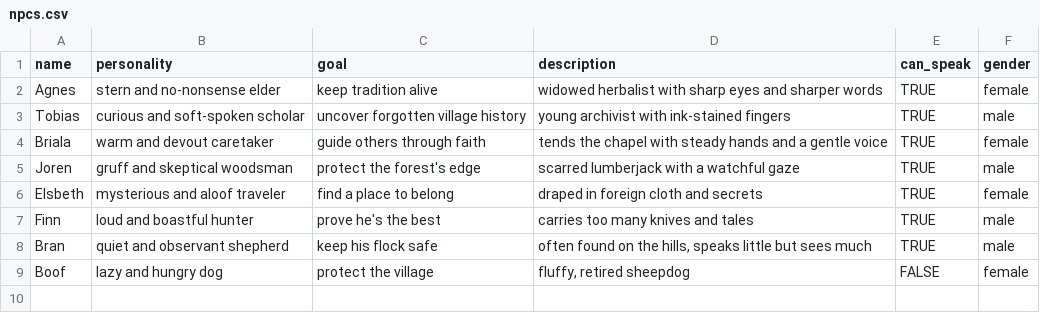
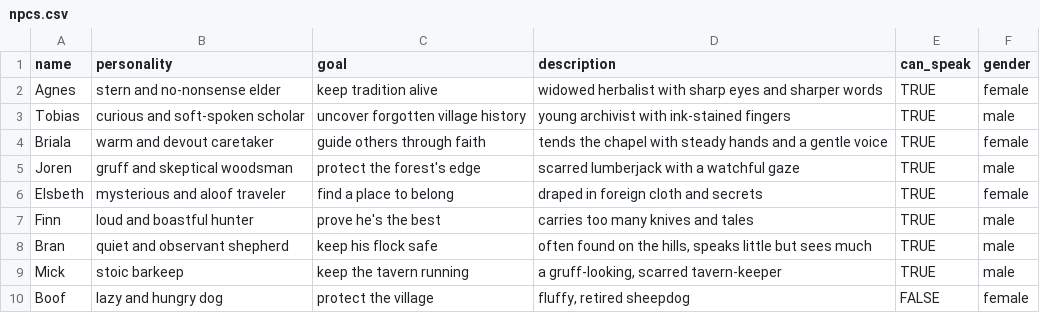
Before and after one commit to okold/wolf2, a CSV file: npcs.csv, drawn as a sheet; the diff names each change by its address in the sheet, - before the commit and + after, or states it on an @@ line.

```diff
--- a/npcs.csv
+++ b/npcs.csv
+row 9: Mick | stoic barkeep | keep the tavern running | a gruff-looking, scarred tavern-keeper | TRUE | male
```
Also changed, not shown: 25 other files.
